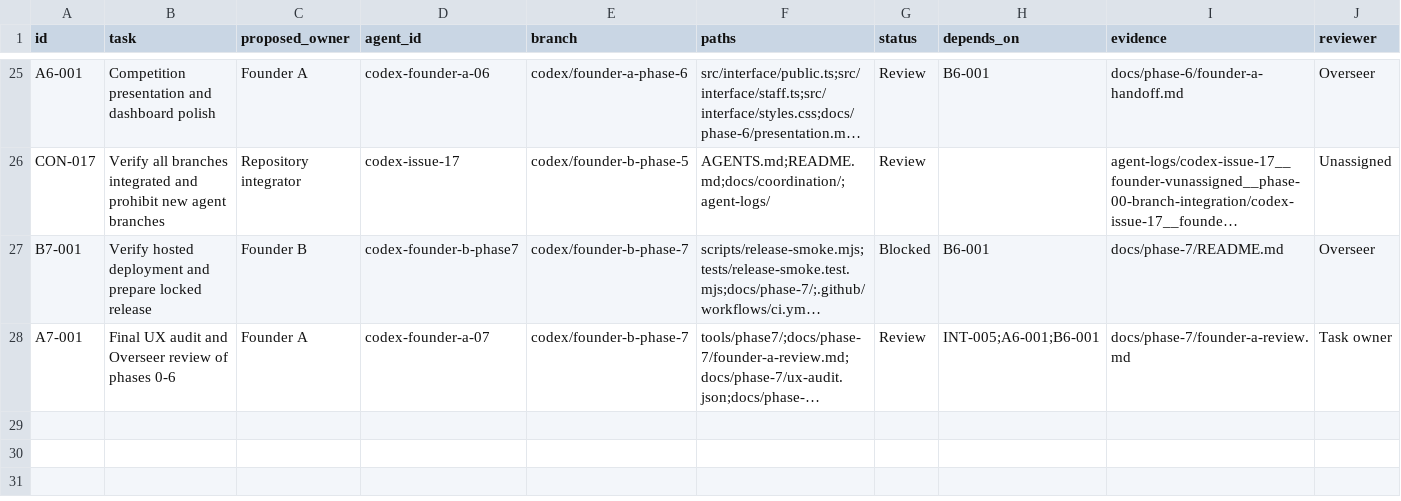
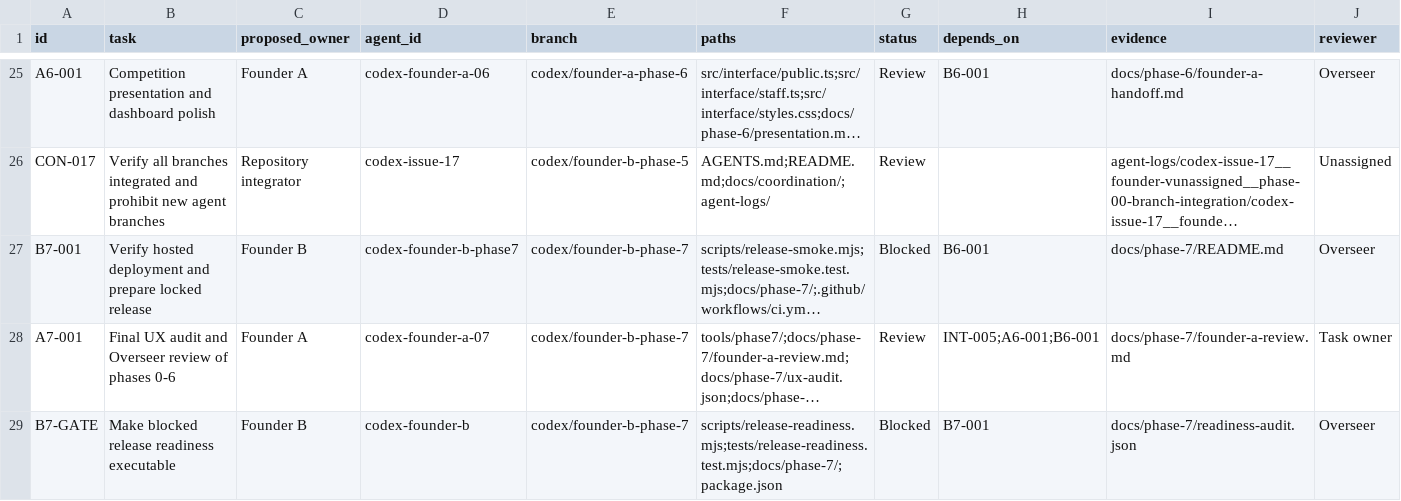
Before and after one commit to AI-In-Bussiness/Lost-Link, a CSV file: docs/coordination/task-board.csv, drawn as a sheet; only a part is shown, gaps mark what is left out; long unchanged cells end in …; rows hold the shown columns only; the diff names each change by its address in the sheet, - before the commit and + after, or states it on an @@ line.

Commit message:
Add executable Phase 7 release readiness gates

```diff
--- a/docs/coordination/task-board.csv
+++ b/docs/coordination/task-board.csv
+row 29: B7-GATE | Make blocked release readiness executable | Founder B | codex-founder-b | codex/founder-b-phase-7 | scripts/release-readiness.mjs;tests/release-readiness.test.mjs;docs/phase-7/;package.json | Blocked | B7-001 | docs/phase-7/readiness-audit.json | Overseer
```
Also changed, not shown: 8 other files.
